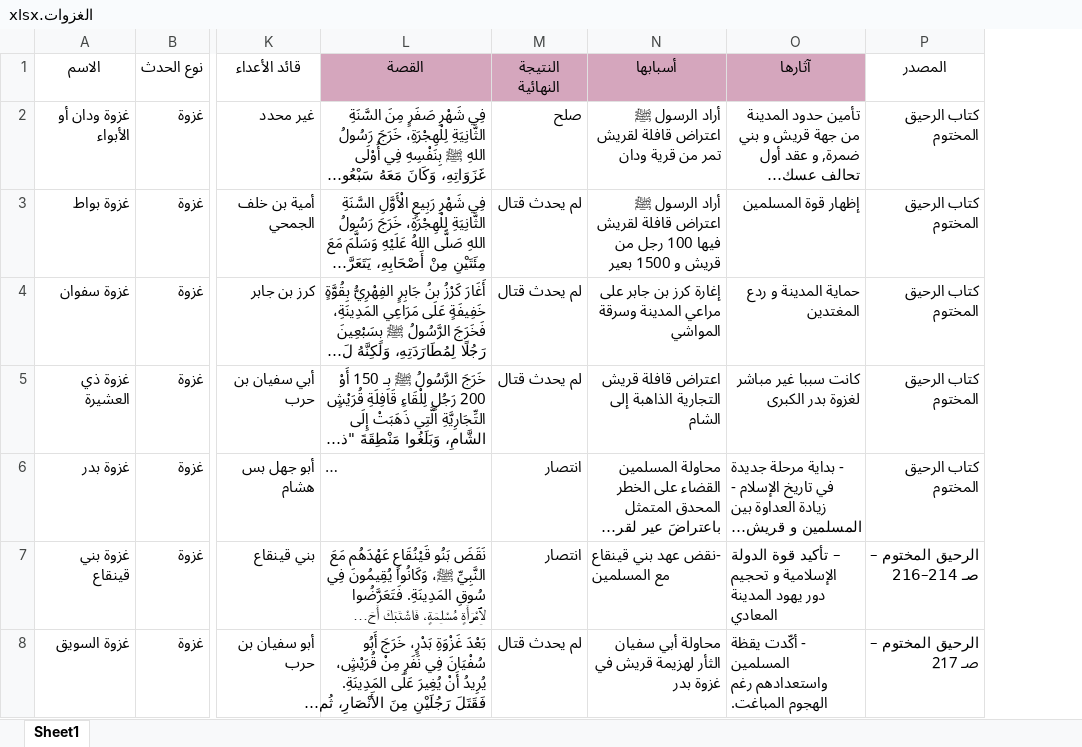
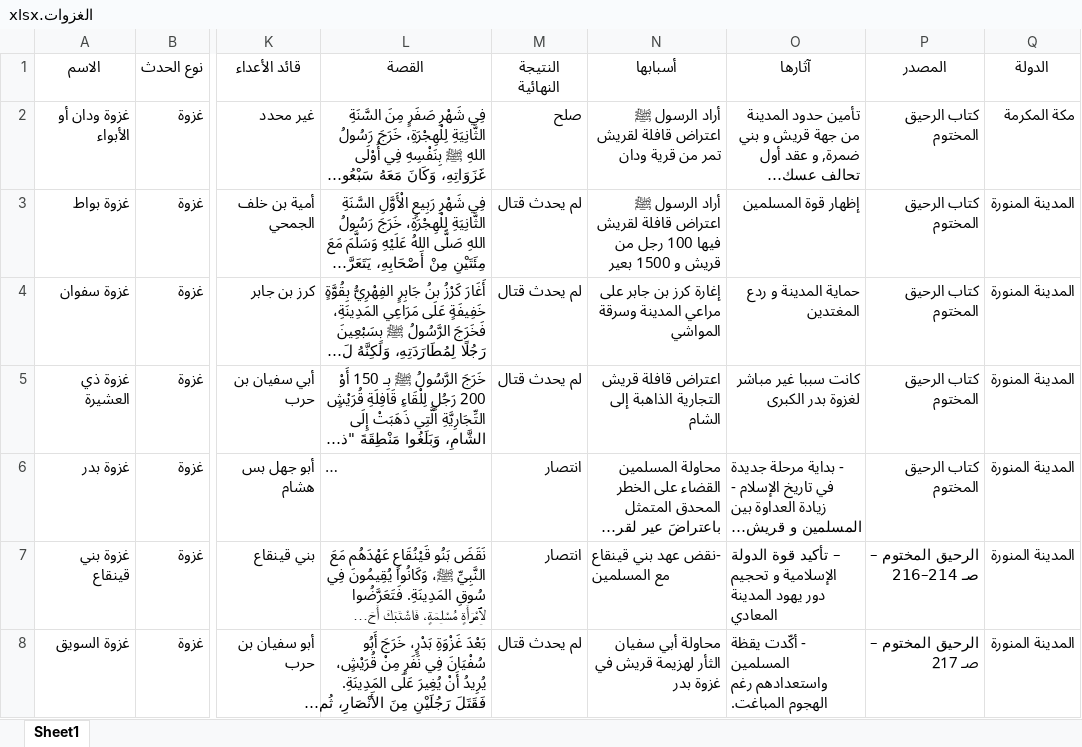
Before and after one commit to Joudj7tam/Raya.github.io, an Excel workbook: backend/الغزوات.xlsx, sheet Sheet1, drawn as a sheet; only a part is shown, gaps mark what is left out; long unchanged cells end in …; values as stored, in another font and other column widths than the file's, no borders; the diff covers the shown part only; the diff names each change by its address in the sheet, - before the commit and + after, or states it on an @@ line.

```diff
--- a/backend/الغزوات.xlsx (sheet Sheet1)
+++ b/backend/الغزوات.xlsx (sheet Sheet1)
+column Q (الدولة), rows 2-8: مكة المكرمة | المدينة المنورة | المدينة المنورة | المدينة المنورة | المدينة المنورة | المدينة المنورة | المدينة المنورة
-L1:O1 fill: #D5A6BD
+L1:O1 fill: none
```
Also changed, not shown: 1 added row, 1 removed row, 1 moved row and 3 edited cells elsewhere in this sheet, 4 other files.
